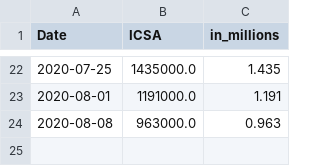
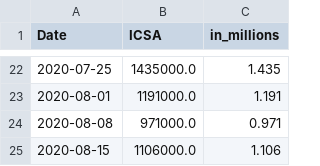
Before and after one commit to cansu-freeman/indicator-app-data, a CSV file: fredICSA.csv, drawn as a sheet; only a part is shown, gaps mark what is left out.

```diff
--- a/fredICSA.csv
+++ b/fredICSA.csv
@@ -23,2 +23,3 @@ Date,ICSA,in_millions
 2020-08-01,1191000.0,1.191
-2020-08-08,963000.0,0.963
+2020-08-08,971000.0,0.971
+2020-08-15,1106000.0,1.106
```
Also changed, not shown: ICSA_historical.csv, fredCCSA.csv.
